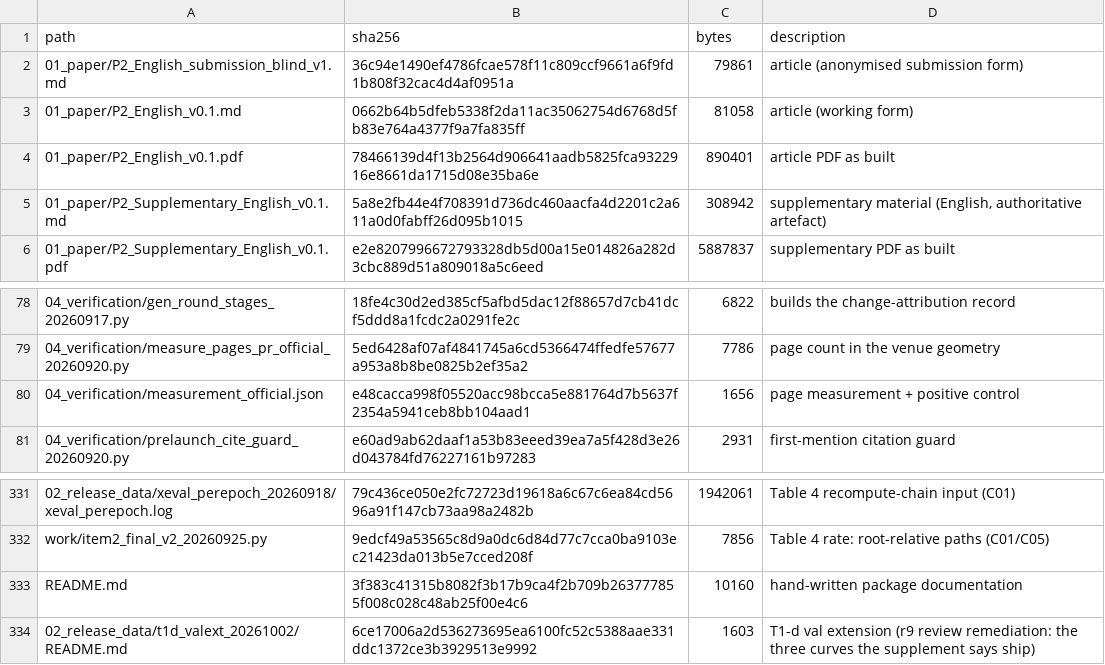
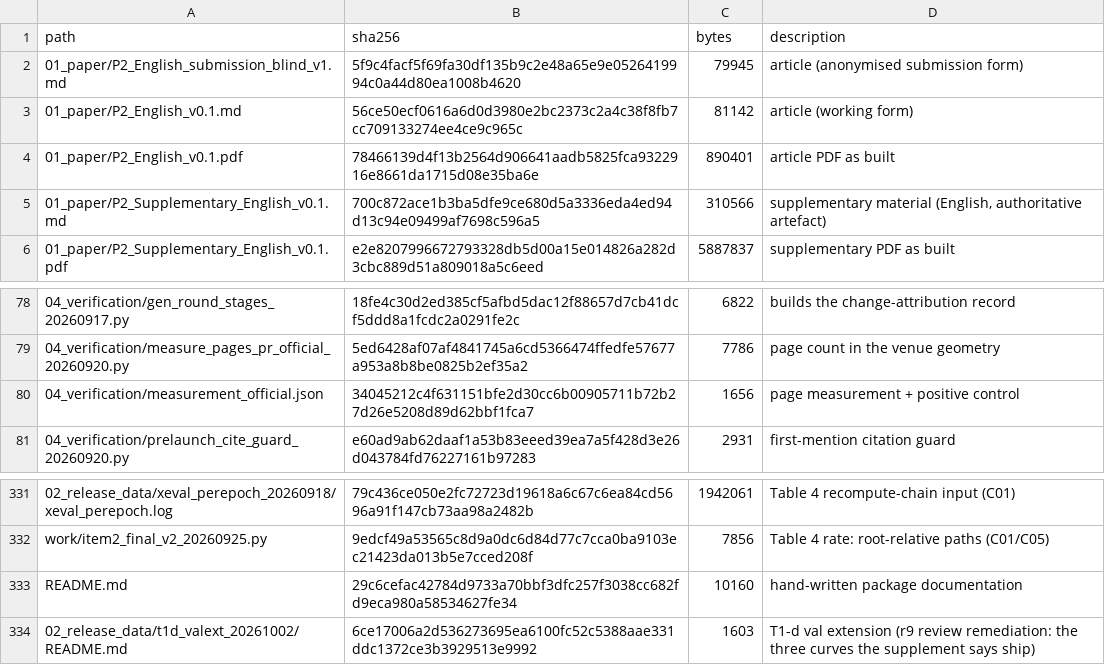
Before and after one commit to YBP2005/P2, a CSV file: MANIFEST_sha256.csv, drawn as a sheet; only a part is shown, gaps mark what is left out; the diff names each change by its address in the sheet, - before the commit and + after, or states it on an @@ line.

Commit message:
r13 hard defects: correct S12's attribution of the 2,047-dataset work to [15] (not [14]); fix Table S20b's caption (it is Table 4's fifth row, the baseline) and add Table S20c for the sixth row (the strategy arm) from the already-released per-run file; correct 8.6's reversed-direction sentence (completing a cell is what moves the estimate, so pool composition is the fragile axis); fix the S8 index row count for Table S16 (2 -> 3); and replace 7.2's unevidenced 'only at n >= 6' with the measured first-significance result (weaker endpoint t p = 0.0164), citing the new Table S42.

```diff
--- a/MANIFEST_sha256.csv
+++ b/MANIFEST_sha256.csv
-B2 (sha256): 36c94e1490ef4786fcae578f11c809ccf9661a6f9fd1b808f32cac4d4af0951a
+B2 (sha256): 5f9c4facf5f69fa30df135b9c2e48a65e9e0526419994c0a44d80ea1008b4620
-C2 (bytes): 79861
+C2 (bytes): 79945
-B3 (sha256): 0662b64b5dfeb5338f2da11ac35062754d6768d5fb83e764a4377f9a7fa835ff
+B3 (sha256): 56ce50ecf0616a6d0d3980e2bc2373c2a4c38f8fb7cc709133274ee4ce9c965c
-C3 (bytes): 81058
+C3 (bytes): 81142
-B5 (sha256): 5a8e2fb44e4f708391d736dc460aacfa4d2201c2a611a0d0fabff26d095b1015
+B5 (sha256): 700c872ace1b3ba5dfe9ce680d5a3336eda4ed94d13c94e09499af7698c596a5
-C5 (bytes): 308942
+C5 (bytes): 310566
-B80 (sha256): e48cacca998f05520acc98bcca5e881764d7b5637f2354a5941ceb8bb104aad1
+B80 (sha256): 34045212c4f631151bfe2d30cc6b00905711b72b27d26e5208d89d62bbf1fca7
-B333 (sha256): 3f383c41315b8082f3b17b9ca4f2b709b263777855f008c028c48ab25f00e4c6
+B333 (sha256): 29c6cefac42784d9733a70bbf3dfc257f3038cc682fd9eca980a58534627fe34
```
Also changed, not shown: 5 other files.
